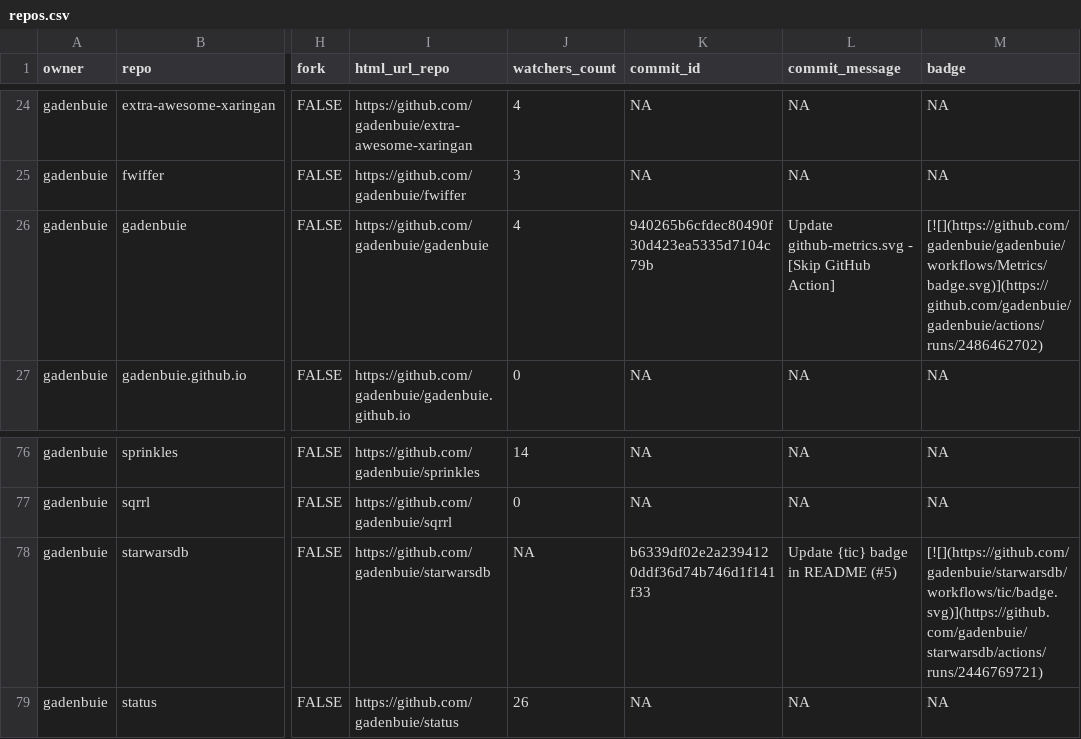
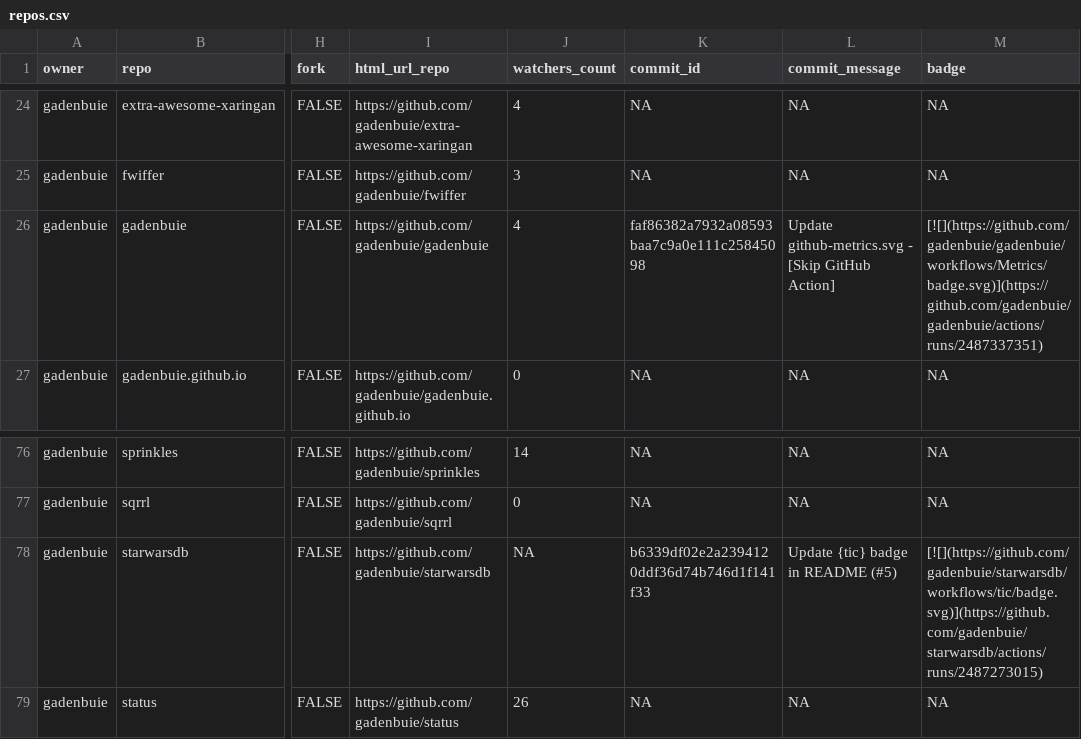
Before and after one commit to gadenbuie/status, a CSV file: repos.csv, drawn as a sheet; only a part is shown, gaps mark what is left out; the diff names each change by its address in the sheet, - before the commit and + after, or states it on an @@ line.

```diff
--- a/repos.csv
+++ b/repos.csv
-K26 (commit_id): 940265b6cfdec80490f30d423ea5335d7104c79b
+K26 (commit_id): faf86382a7932a08593baa7c9a0e111c25845098
-M26 (badge): [![](https://github.com/gadenbuie/gadenbuie/workflows/Metrics/badge.svg)](https://github.com/gadenbuie/gadenbuie/actions/runs/2486462702)
+M26 (badge): [![](https://github.com/gadenbuie/gadenbuie/workflows/Metrics/badge.svg)](https://github.com/gadenbuie/gadenbuie/actions/runs/2487337351)
-M78 (badge): [![](https://github.com/gadenbuie/starwarsdb/workflows/tic/badge.svg)](https://github.com/gadenbuie/starwarsdb/actions/runs/2446769721)
+M78 (badge): [![](https://github.com/gadenbuie/starwarsdb/workflows/tic/badge.svg)](https://github.com/gadenbuie/starwarsdb/actions/runs/2487273015)
```
Also changed, not shown: 2 other files.
